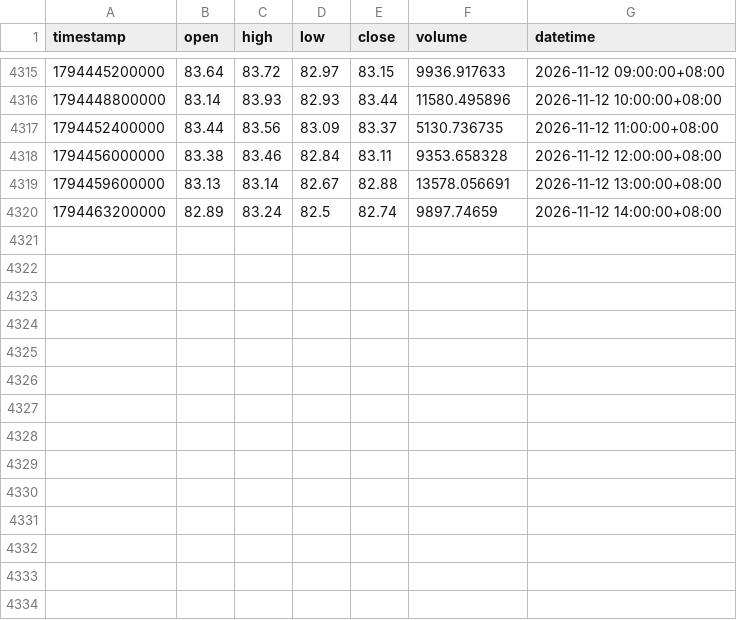
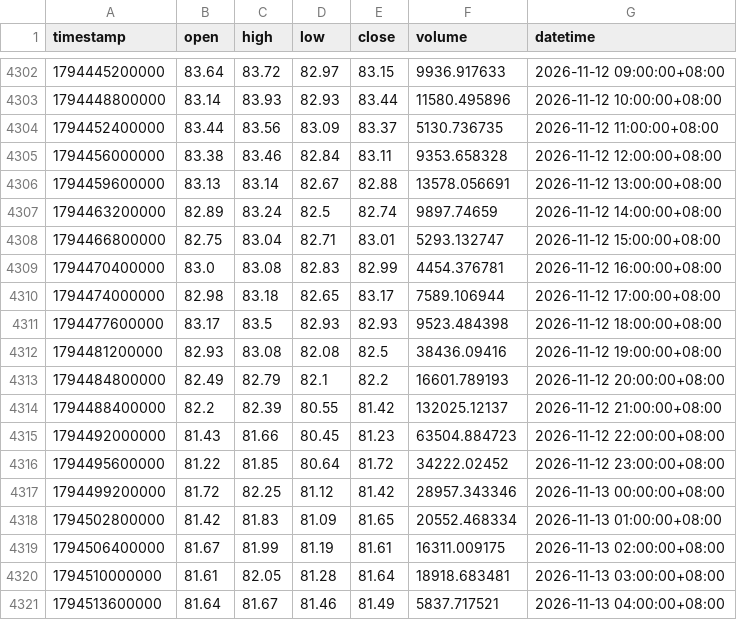
Before and after one commit to JAB18999/sol-perp-quant-report, a CSV file: data/SOLUSDT_1h.csv, drawn as a sheet; only a part is shown, gaps mark what is left out; the diff covers the shown part only; the diff names each change by its address in the sheet, - before the commit and + after, or states it on an @@ line.

```diff
--- a/data/SOLUSDT_1h.csv
+++ b/data/SOLUSDT_1h.csv
+row 4308: 1794466800000 | 82.75 | 83.04 | 82.71 | 83.01 | 5293.132747 | 2026-11-12 15:00:00+08:00
+row 4309: 1794470400000 | 83.0 | 83.08 | 82.83 | 82.99 | 4454.376781 | 2026-11-12 16:00:00+08:00
+row 4310: 1794474000000 | 82.98 | 83.18 | 82.65 | 83.17 | 7589.106944 | 2026-11-12 17:00:00+08:00
+row 4311: 1794477600000 | 83.17 | 83.5 | 82.93 | 82.93 | 9523.484398 | 2026-11-12 18:00:00+08:00
+row 4312: 1794481200000 | 82.93 | 83.08 | 82.08 | 82.5 | 38436.09416 | 2026-11-12 19:00:00+08:00
+row 4313: 1794484800000 | 82.49 | 82.79 | 82.1 | 82.2 | 16601.789193 | 2026-11-12 20:00:00+08:00
+row 4314: 1794488400000 | 82.2 | 82.39 | 80.55 | 81.42 | 132025.12137 | 2026-11-12 21:00:00+08:00
+row 4315: 1794492000000 | 81.43 | 81.66 | 80.45 | 81.23 | 63504.884723 | 2026-11-12 22:00:00+08:00
+row 4316: 1794495600000 | 81.22 | 81.85 | 80.64 | 81.72 | 34222.02452 | 2026-11-12 23:00:00+08:00
+row 4317: 1794499200000 | 81.72 | 82.25 | 81.12 | 81.42 | 28957.343346 | 2026-11-13 00:00:00+08:00
+row 4318: 1794502800000 | 81.42 | 81.83 | 81.09 | 81.65 | 20552.468334 | 2026-11-13 01:00:00+08:00
+row 4319: 1794506400000 | 81.67 | 81.99 | 81.19 | 81.61 | 16311.009175 | 2026-11-13 02:00:00+08:00
+row 4320: 1794510000000 | 81.61 | 82.05 | 81.28 | 81.64 | 18918.683481 | 2026-11-13 03:00:00+08:00
+row 4321: 1794513600000 | 81.64 | 81.67 | 81.46 | 81.49 | 5837.717521 | 2026-11-13 04:00:00+08:00
```
Also changed, not shown: 13 removed rows elsewhere in this file, data/SOLUSDT_2h.csv, data/SOLUSDT_30m.csv, 2 other files.
